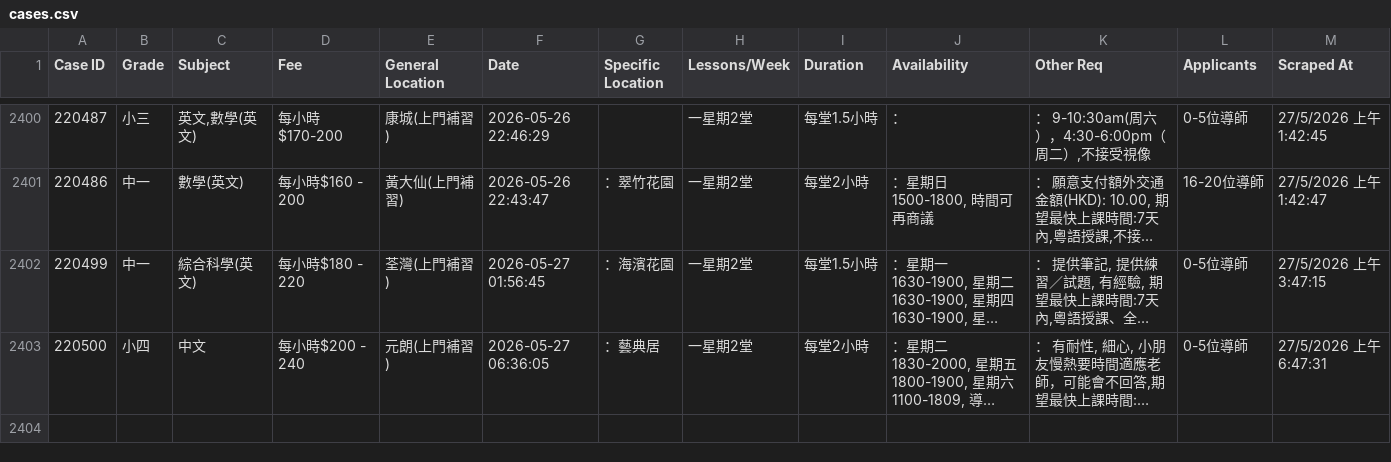
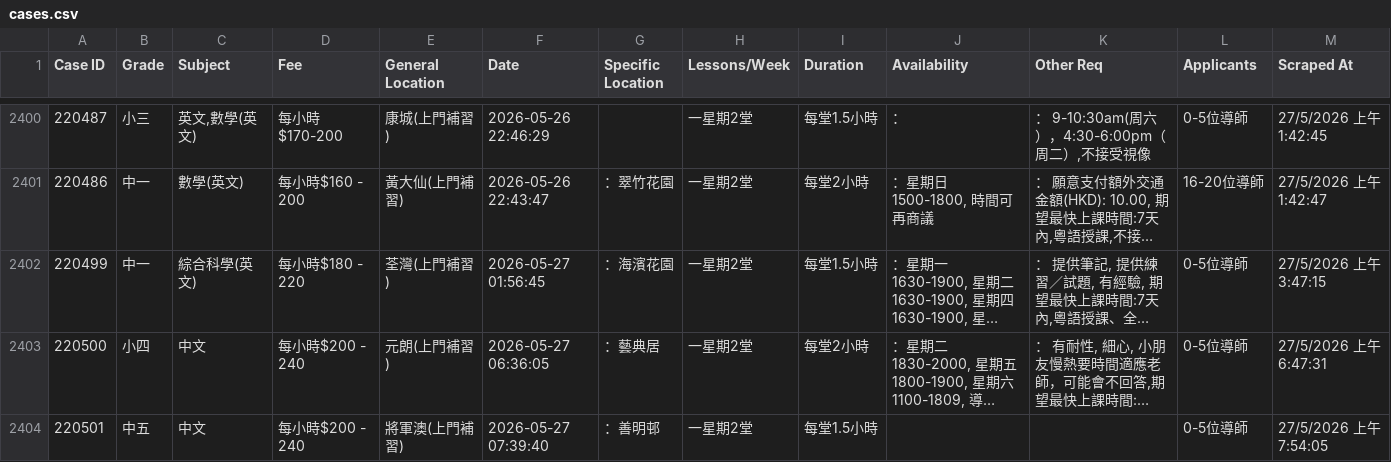
Before and after one commit to leighapollo277-coder/tutorcircle-scraper, a CSV file: cases.csv, drawn as a sheet; only a part is shown, gaps mark what is left out; long unchanged cells end in …; the diff names each change by its address in the sheet, - before the commit and + after, or states it on an @@ line.

Commit message:
Auto-update: New TutorCircle cases [skip ci]

```diff
--- a/cases.csv
+++ b/cases.csv
+row 2404: 220501 | 中五 | 中文 | 每小時$200 - 240 | 將軍澳(上門補習) | 2026-05-27 07:39:40 | ：善明邨 | 一星期2堂 | 每堂1.5小時 |  |  | 0-5位導師 | 27/5/2026 上午7:54:05
```
